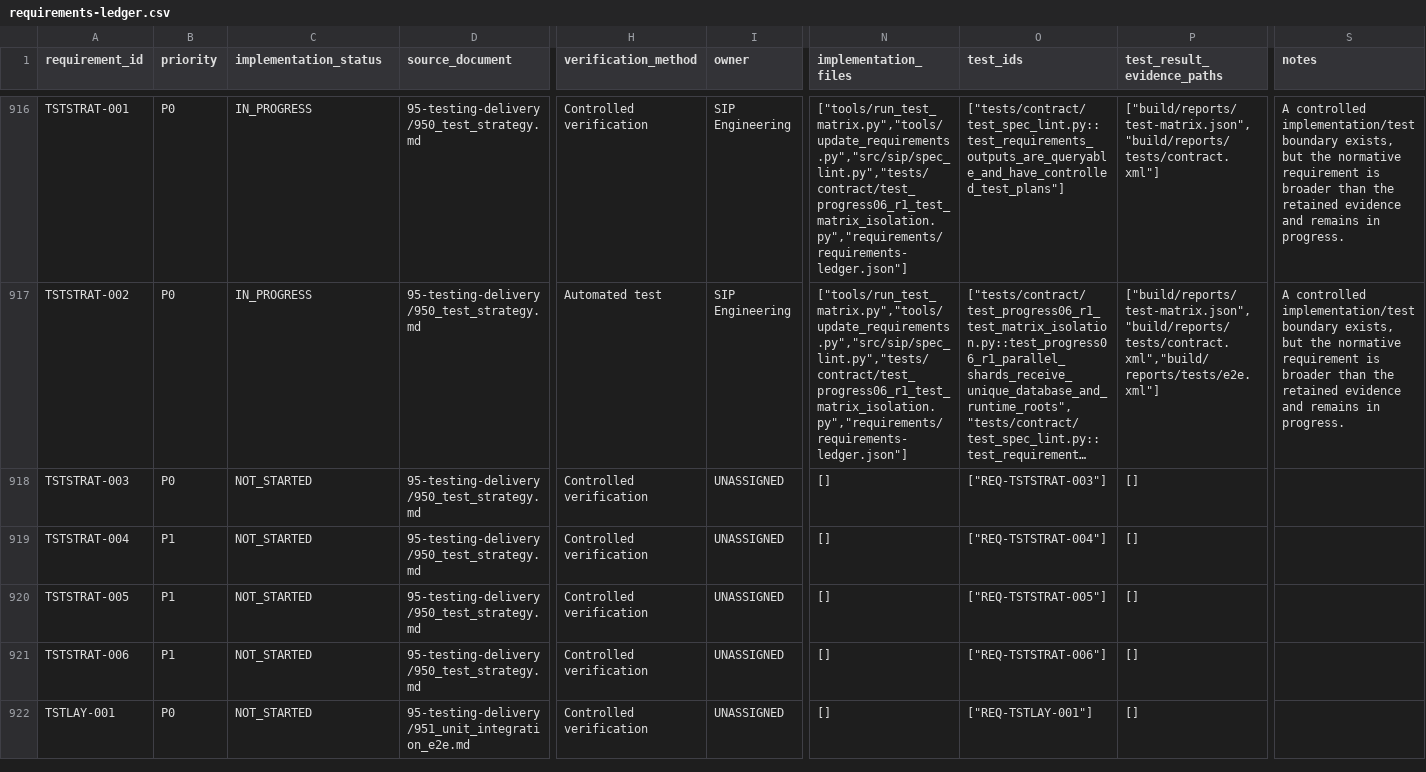
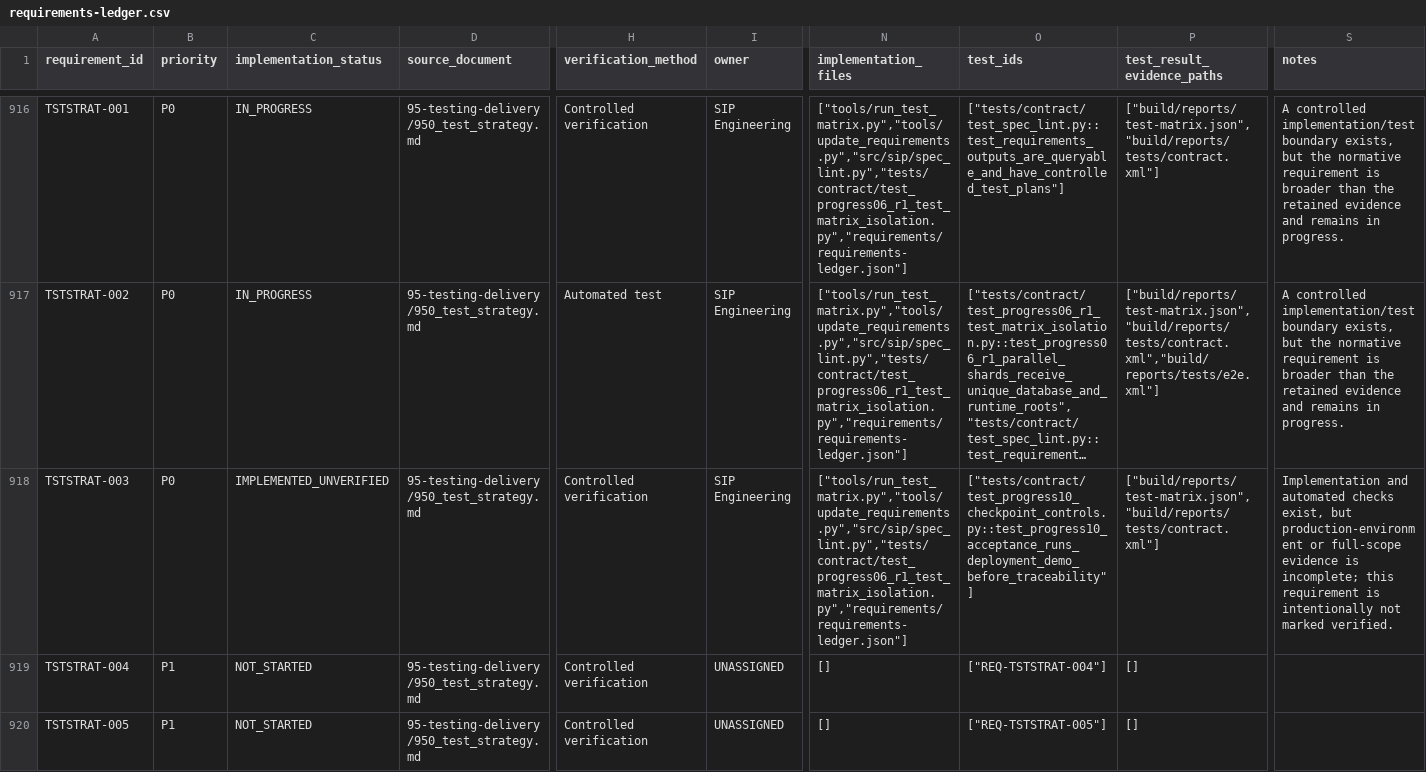
Before and after one commit to mfreeze77/spatintel, a CSV file: requirements/requirements-ledger.csv, drawn as a sheet; only a part is shown, gaps mark what is left out; the shorter side is filled out with more unchanged rows; long unchanged cells end in …; the diff names each change by its address in the sheet, - before the commit and + after, or states it on an @@ line.

Commit message:
fix: include deployment evidence in Progress 10 acceptance

```diff
--- a/requirements/requirements-ledger.csv
+++ b/requirements/requirements-ledger.csv
-C918 (implementation_status): NOT_STARTED
+C918 (implementation_status): IMPLEMENTED_UNVERIFIED
-I918 (owner): UNASSIGNED
+I918 (owner): SIP Engineering
-N918 (implementation_files): []
+N918 (implementation_files): ["tools/run_test_matrix.py","tools/update_requirements.py","src/sip/spec_lint.py","tests/contract/test_progress06_r1_test_matrix_isolation.py","requirements/requirements-ledger.json"]
-O918 (test_ids): ["REQ-TSTSTRAT-003"]
+O918 (test_ids): ["tests/contract/test_progress10_checkpoint_controls.py::test_progress10_acceptance_runs_deployment_demo_before_traceability"]
-P918 (test_result_evidence_paths): []
+P918 (test_result_evidence_paths): ["build/reports/test-matrix.json","build/reports/tests/contract.xml"]
-S918 (notes): (empty)
+S918 (notes): Implementation and automated checks exist, but production-environment or full-scope evidence is incomplete; this requirement is intentionally not marked verified.
```
Also changed, not shown: 8 other files.
